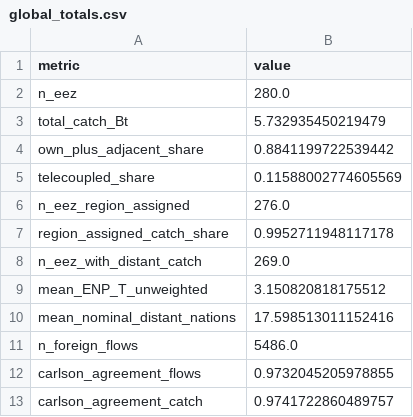
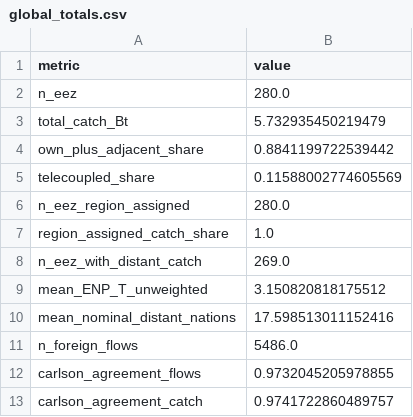
Before and after one commit to Hanshan-XY/MetacouplingLLM, a CSV file: examples/fishing_eez/outputs/global_totals.csv, drawn as a sheet.

```diff
--- a/examples/fishing_eez/outputs/global_totals.csv
+++ b/examples/fishing_eez/outputs/global_totals.csv
@@ -5,4 +5,4 @@ own_plus_adjacent_share,0.8841199722539442
 telecoupled_share,0.11588002774605569
-n_eez_region_assigned,276.0
-region_assigned_catch_share,0.9952711948117178
+n_eez_region_assigned,280.0
+region_assigned_catch_share,1.0
 n_eez_with_distant_catch,269.0
```
Also changed, not shown: examples/fishing_eez/outputs/regional_catch.csv, examples/fishing_eez/outputs/regional_indicators.csv, 5 other files.
